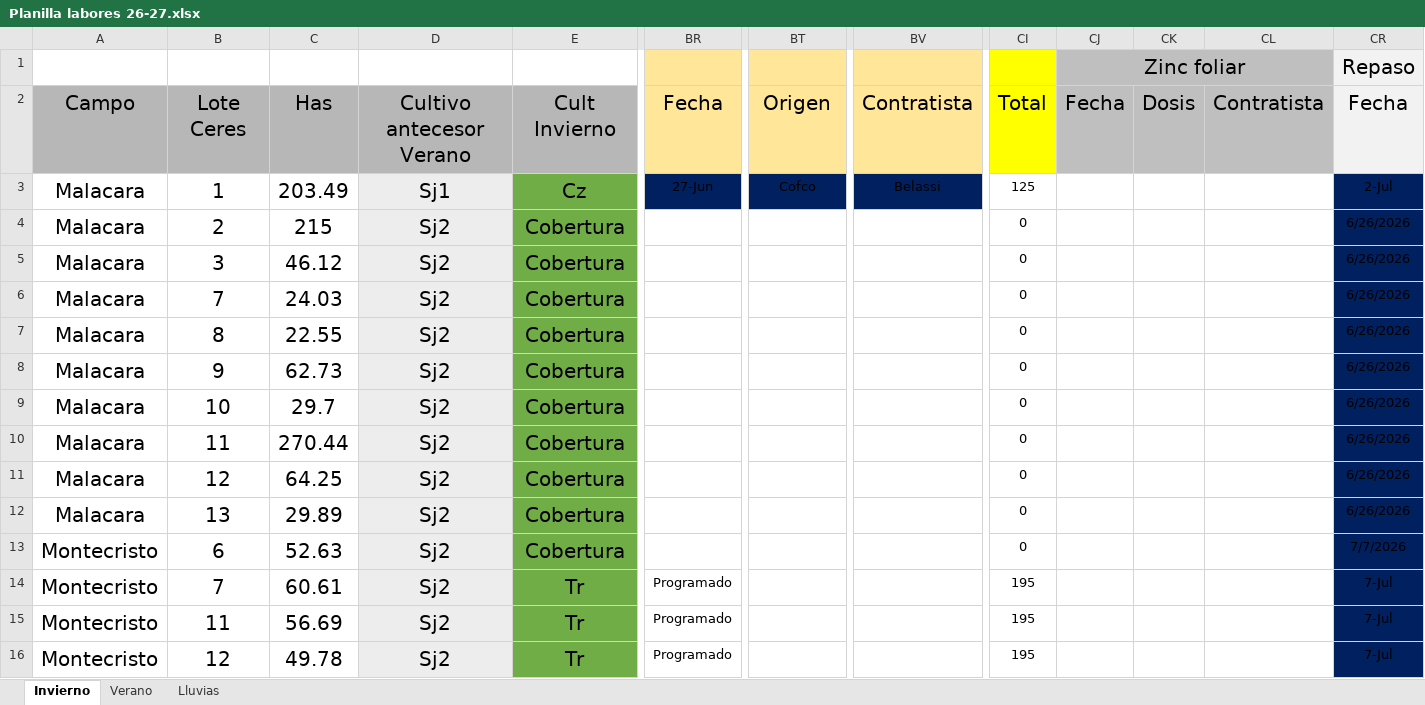
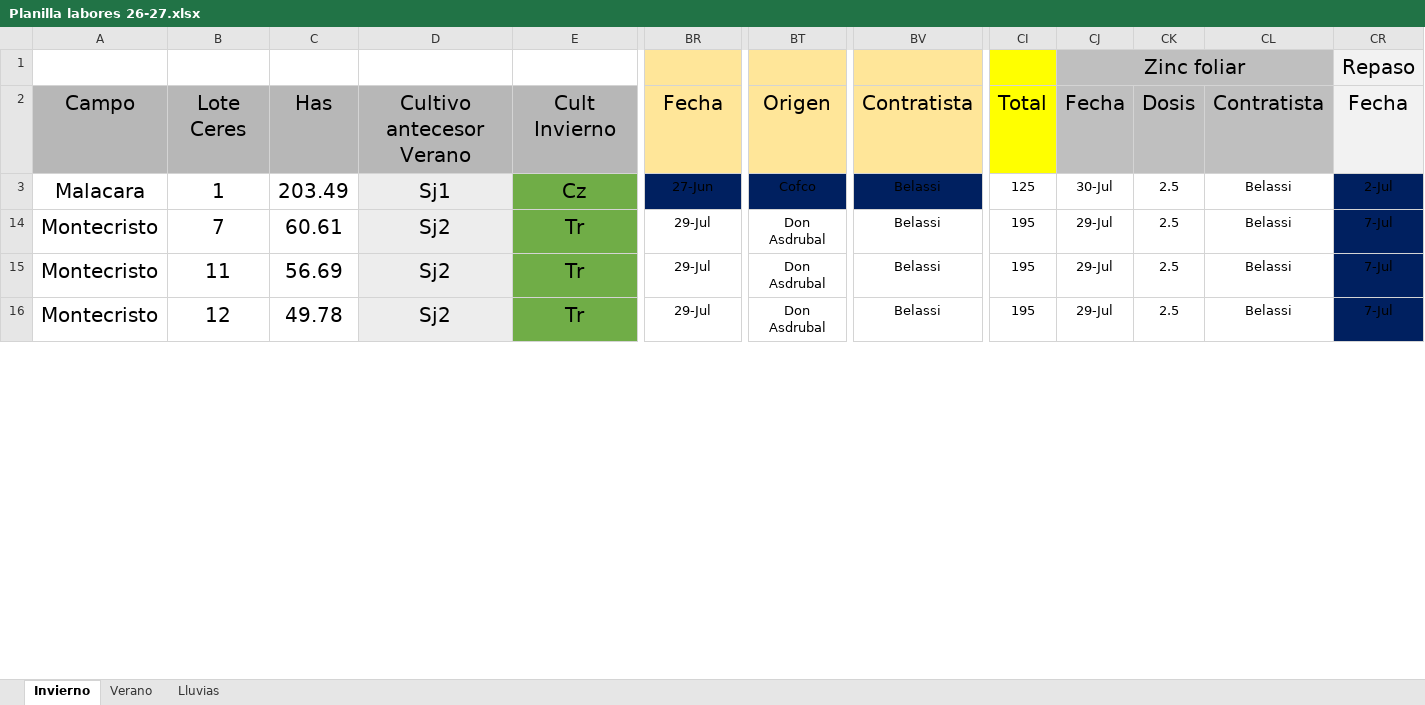
Before and after one commit to CeibosGroup/Agricultura-Litoral-Norte, an Excel workbook: Planilla labores 26-27.xlsx, sheet Invierno, drawn as a sheet; only a part is shown, gaps mark what is left out; values as stored, in another font and other column widths than the file's, no borders; rows hold the shown columns only; the diff covers the shown part only; the diff names each change by its address in the sheet, - before the commit and + after, or states it on an @@ line.

Commit message:
Add files via upload

```diff
--- a/Planilla labores 26-27.xlsx (sheet Invierno)
+++ b/Planilla labores 26-27.xlsx (sheet Invierno)
-CJ3: (empty)
+CJ3: 30-Jul
-CK3: (empty)
+CK3: 2.5
-CL3: (empty)
+CL3: Belassi
@@ row 4 hidden: Malacara | 2 | 215 | Sj2 | Cobertura |  |  |  | 0 |  |  |  | 6/26/2026 @@
@@ row 5 hidden: Malacara | 3 | 46.12 | Sj2 | Cobertura |  |  |  | 0 |  |  |  | 6/26/2026 @@
@@ row 6 hidden: Malacara | 7 | 24.03 | Sj2 | Cobertura |  |  |  | 0 |  |  |  | 6/26/2026 @@
@@ row 7 hidden: Malacara | 8 | 22.55 | Sj2 | Cobertura |  |  |  | 0 |  |  |  | 6/26/2026 @@
@@ row 8 hidden: Malacara | 9 | 62.73 | Sj2 | Cobertura |  |  |  | 0 |  |  |  | 6/26/2026 @@
@@ row 9 hidden: Malacara | 10 | 29.7 | Sj2 | Cobertura |  |  |  | 0 |  |  |  | 6/26/2026 @@
@@ row 10 hidden: Malacara | 11 | 270.44 | Sj2 | Cobertura |  |  |  | 0 |  |  |  | 6/26/2026 @@
@@ row 11 hidden: Malacara | 12 | 64.25 | Sj2 | Cobertura |  |  |  | 0 |  |  |  | 6/26/2026 @@
@@ row 12 hidden: Malacara | 13 | 29.89 | Sj2 | Cobertura |  |  |  | 0 |  |  |  | 6/26/2026 @@
@@ row 13 hidden: Montecristo | 6 | 52.63 | Sj2 | Cobertura |  |  |  | 0 |  |  |  | 7/7/2026 @@
-BR14:BR16: Programado
+BR14:BR16: 29-Jul
-BT14:BT16: (empty)
+BT14:BT16: Don Asdrubal
-BV14:BV16: (empty)
+BV14:BV16: Belassi
-CJ14:CJ16: (empty)
+CJ14:CJ16: 29-Jul
-CK14:CK16: (empty)
+CK14:CK16: 2.5
-CL14:CL16: (empty)
+CL14:CL16: Belassi
```
Also changed, not shown: 9 removed rows, 18 hidden or unhidden rows and 30 edited cells elsewhere in this sheet, hidden cells.
